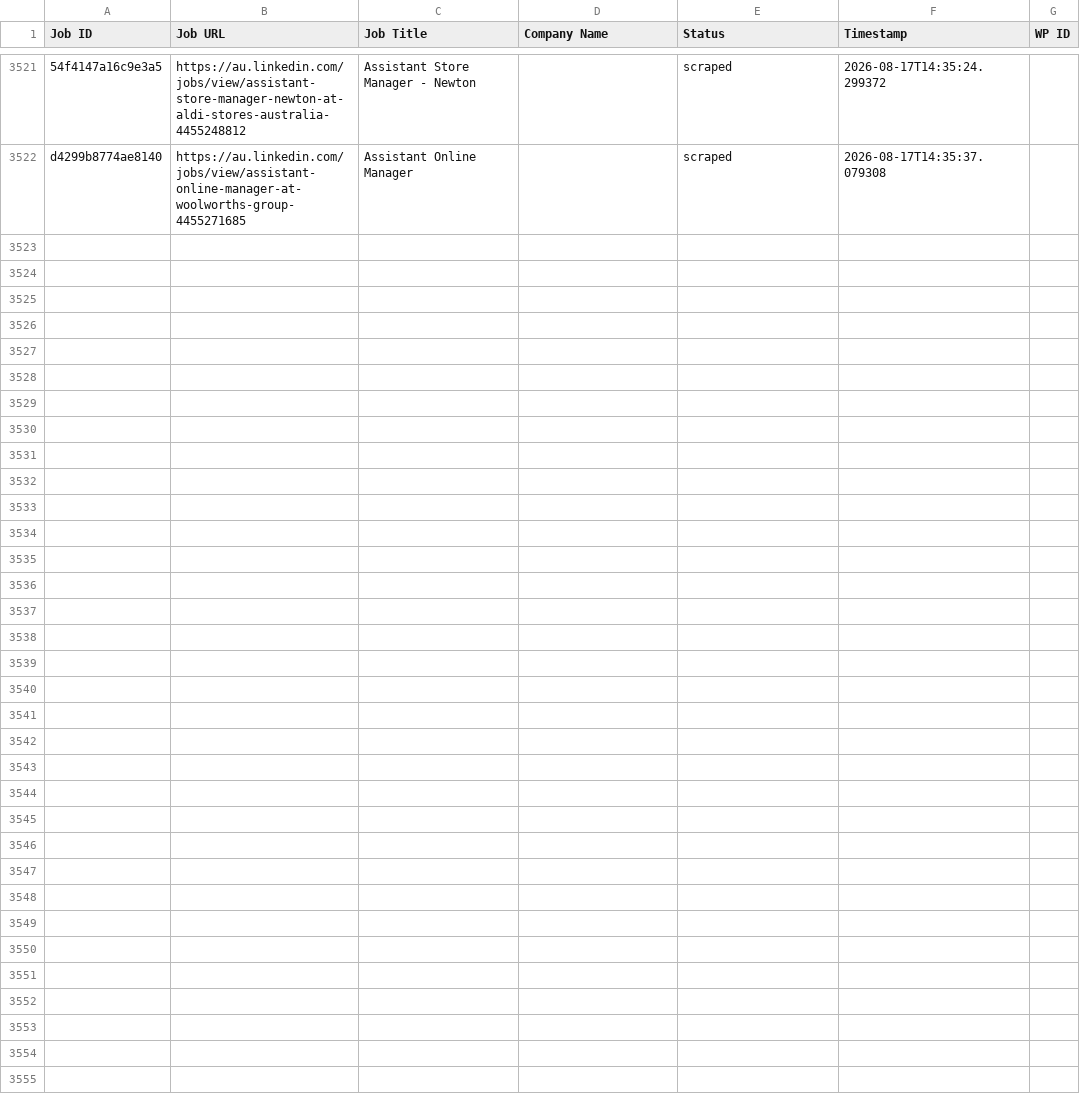
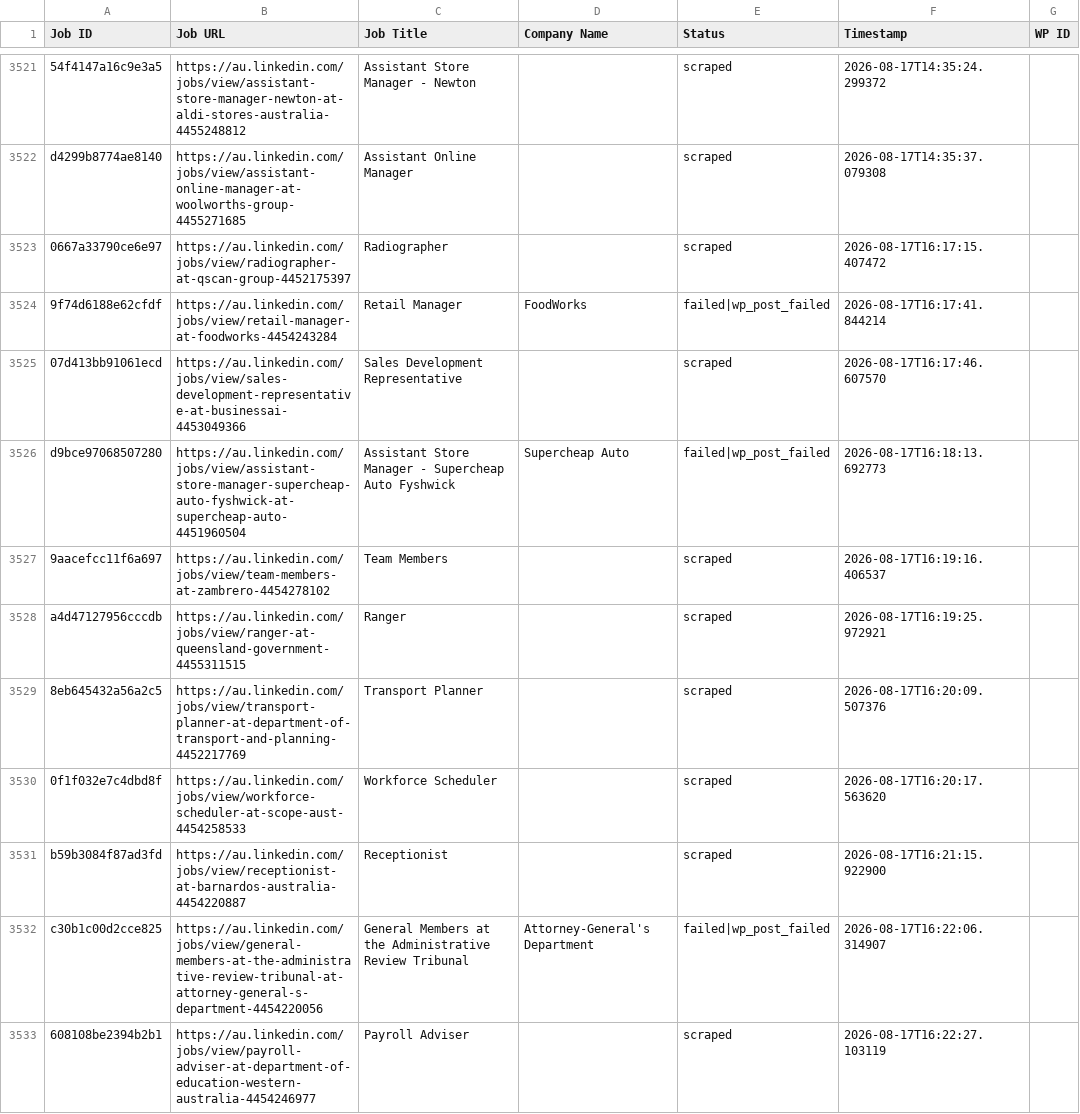
Before and after one commit to innovationinc2000/au, a CSV file: processed_jobs.csv, drawn as a sheet; only a part is shown, gaps mark what is left out; the diff covers the shown part only; the diff names each change by its address in the sheet, - before the commit and + after, or states it on an @@ line.

```diff
--- a/processed_jobs.csv
+++ b/processed_jobs.csv
+row 3523: 0667a33790ce6e97 | https://au.linkedin.com/jobs/view/radiographer-at-qscan-group-4452175397 | Radiographer |  | scraped | 2026-08-17T16:17:15.407472
+row 3524: 9f74d6188e62cfdf | https://au.linkedin.com/jobs/view/retail-manager-at-foodworks-4454243284 | Retail Manager | FoodWorks | failed|wp_post_failed | 2026-08-17T16:17:41.844214
+row 3525: 07d413bb91061ecd | https://au.linkedin.com/jobs/view/sales-development-representative-at-businessai-4453049366 | Sales Development Representative |  | scraped | 2026-08-17T16:17:46.607570
+row 3526: d9bce97068507280 | https://au.linkedin.com/jobs/view/assistant-store-manager-supercheap-auto-fyshwick-at-supercheap-auto-4451960504 | Assistant Store Manager - Supercheap Auto Fyshwick | Supercheap Auto | failed|wp_post_failed | 2026-08-17T16:18:13.692773
+row 3527: 9aacefcc11f6a697 | https://au.linkedin.com/jobs/view/team-members-at-zambrero-4454278102 | Team Members |  | scraped | 2026-08-17T16:19:16.406537
+row 3528: a4d47127956cccdb | https://au.linkedin.com/jobs/view/ranger-at-queensland-government-4455311515 | Ranger |  | scraped | 2026-08-17T16:19:25.972921
+row 3529: 8eb645432a56a2c5 | https://au.linkedin.com/jobs/view/transport-planner-at-department-of-transport-and-planning-4452217769 | Transport Planner |  | scraped | 2026-08-17T16:20:09.507376
+row 3530: 0f1f032e7c4dbd8f | https://au.linkedin.com/jobs/view/workforce-scheduler-at-scope-aust-4454258533 | Workforce Scheduler |  | scraped | 2026-08-17T16:20:17.563620
+row 3531: b59b3084f87ad3fd | https://au.linkedin.com/jobs/view/receptionist-at-barnardos-australia-4454220887 | Receptionist |  | scraped | 2026-08-17T16:21:15.922900
+row 3532: c30b1c00d2cce825 | https://au.linkedin.com/jobs/view/general-members-at-the-administrative-review-tribunal-at-attorney-general-s-department-4454220056 | General Members at the Administrative Review Tribunal | Attorney-General's Department | failed|wp_post_failed | 2026-08-17T16:22:06.314907
+row 3533: 608108be2394b2b1 | https://au.linkedin.com/jobs/view/payroll-adviser-at-department-of-education-western-australia-4454246977 | Payroll Adviser |  | scraped | 2026-08-17T16:22:27.103119
```
Also changed, not shown: 10 added rows elsewhere in this file.
